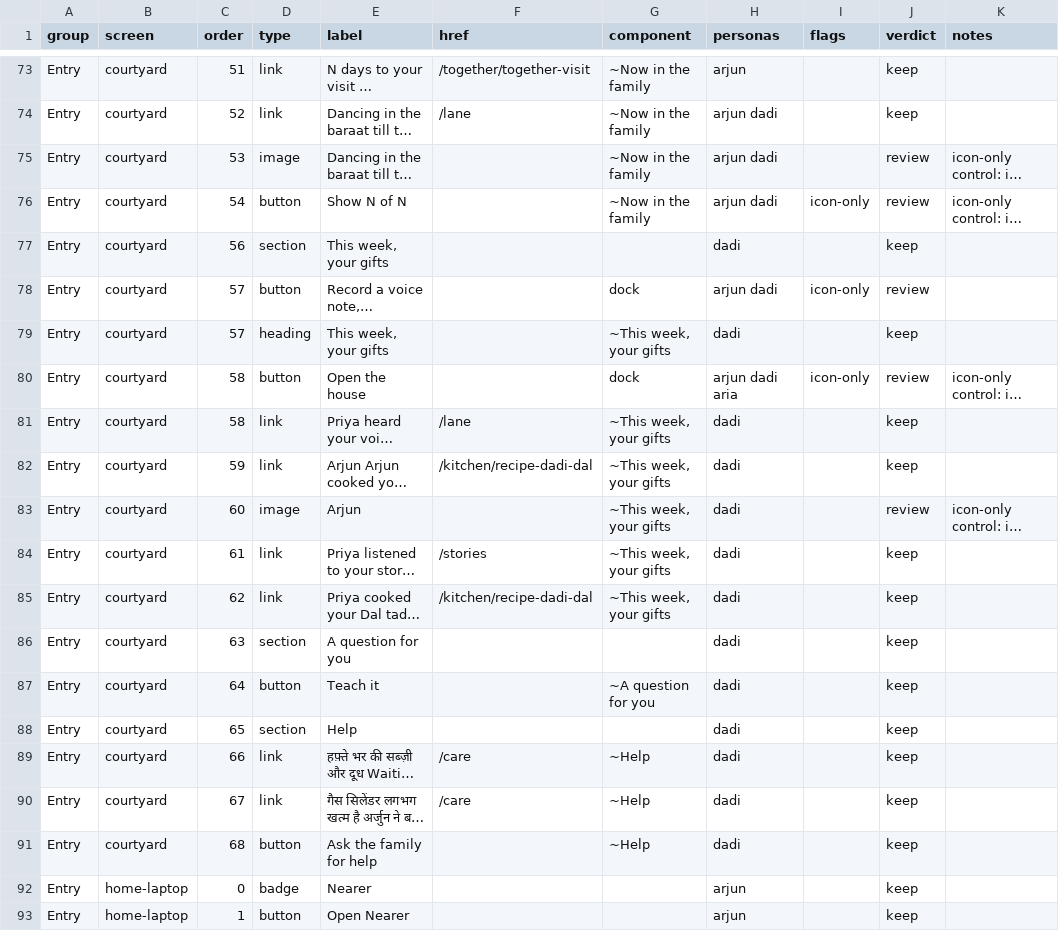
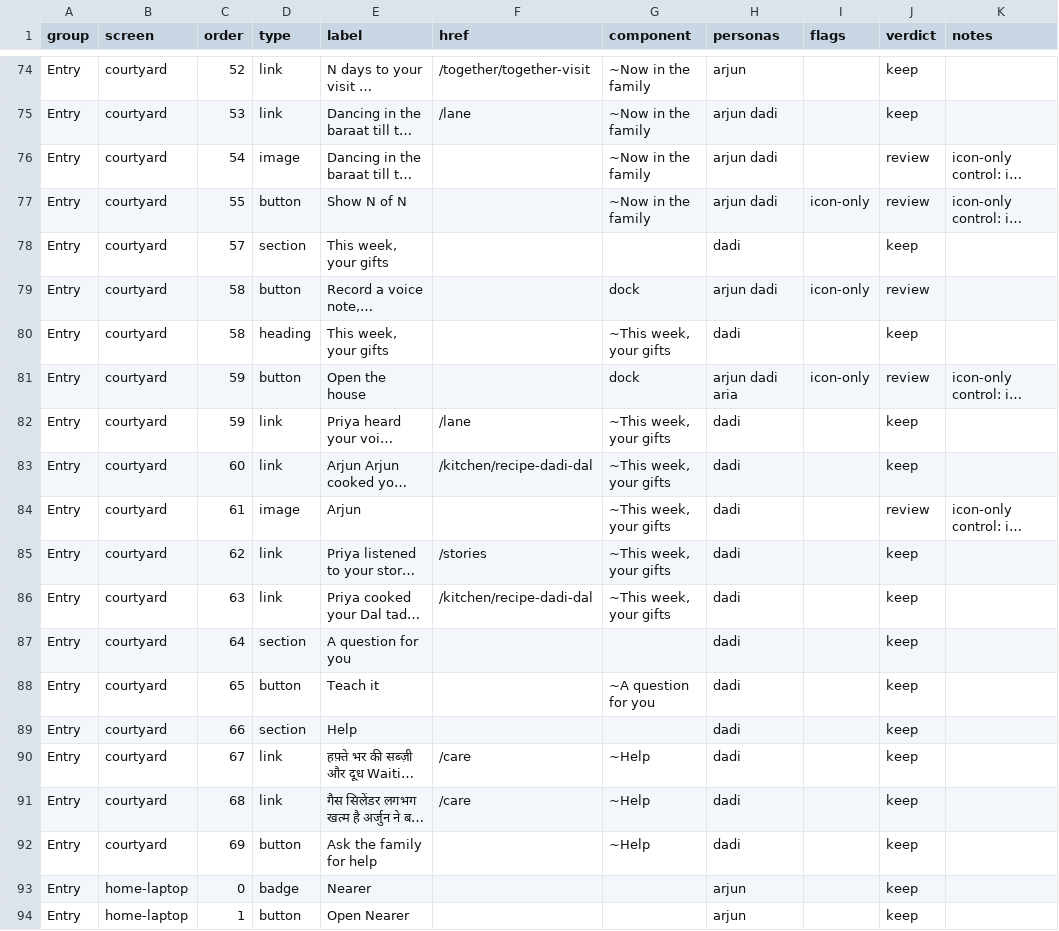
Before and after one commit to Sanjeevlabs/Nearer, a CSV file: docs/ui-inventory.csv, drawn as a sheet; only a part is shown, gaps mark what is left out; long unchanged cells end in …; addresses are those after the commit; the diff covers the shown part only; the diff names each change by its address in the sheet, - before the commit and + after, or states it on an @@ line.

Commit message:
Together habits keep a history: who did it, which day, and what changed (#92)
* Work order: Together habits keep a history: who did it, which day, and what changed

* Work order: wording that passes the repo's private-topics check

* Keep habit actions and check marks in a family history

* Finish habit calendar labels and regenerate the UI inventory

* Habit history reads one bounded window of check marks

```diff
--- a/docs/ui-inventory.csv
+++ b/docs/ui-inventory.csv
-C74 (order): 51
+C74 (order): 52
-C75 (order): 52
+C75 (order): 53
-C76 (order): 53
+C76 (order): 54
-C77 (order): 54
+C77 (order): 55
-C78 (order): 56
+C78 (order): 57
-C79:C80 (order): 57
+C79:C80 (order): 58
-C81:C82 (order): 58
+C81:C82 (order): 59
-C83 (order): 59
+C83 (order): 60
-C84 (order): 60
+C84 (order): 61
-C85 (order): 61
+C85 (order): 62
-C86 (order): 62
+C86 (order): 63
-C87 (order): 63
+C87 (order): 64
-C88 (order): 64
+C88 (order): 65
-C89 (order): 65
+C89 (order): 66
-C90 (order): 66
+C90 (order): 67
-C91 (order): 67
+C91 (order): 68
-C92 (order): 68
+C92 (order): 69
```
Also changed, not shown: 1 added row and 26 edited cells elsewhere in this file, 9 other files.
